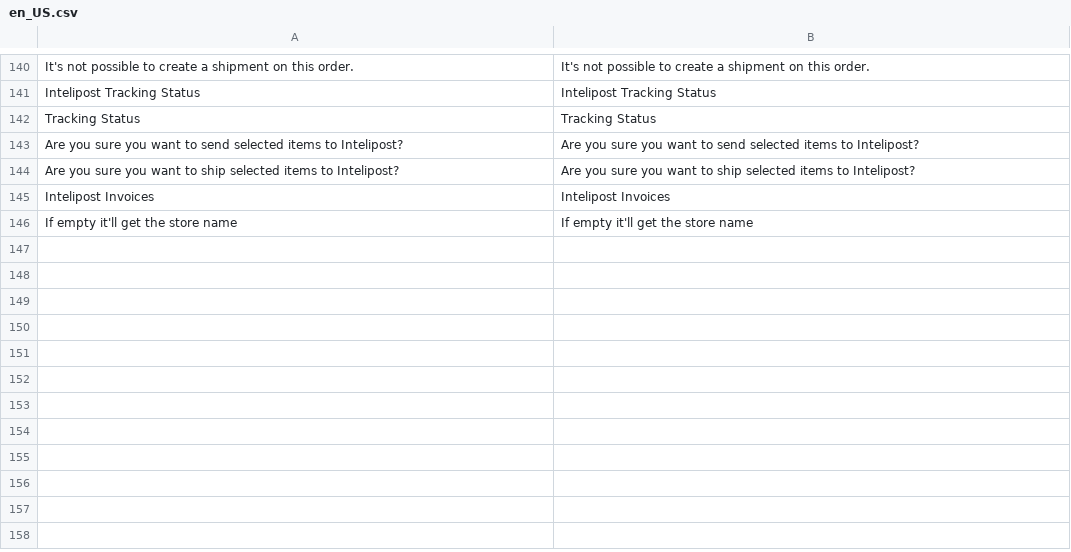
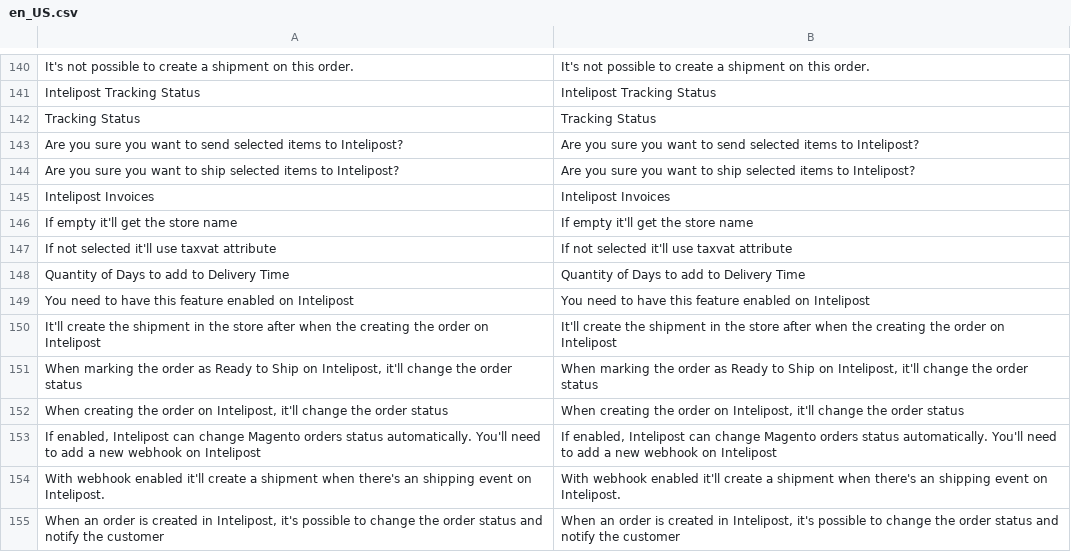
Before and after one commit to intelipost/Magento2, a CSV file: i18n/en_US.csv, drawn as a sheet; only a part is shown, gaps mark what is left out; the diff names each change by its address in the sheet, - before the commit and + after, or states it on an @@ line.

```diff
--- a/i18n/en_US.csv
+++ b/i18n/en_US.csv
+row 147: If not selected it'll use taxvat attribute | If not selected it'll use taxvat attribute
+row 148: Quantity of Days to add to Delivery Time | Quantity of Days to add to Delivery Time
+row 149: You need to have this feature enabled on Intelipost | You need to have this feature enabled on Intelipost
+row 150: It'll create the shipment in the store after when the creating the order on Intelipost | It'll create the shipment in the store after when the creating the order on Intelipost
+row 151: When marking the order as Ready to Ship on Intelipost, it'll change the order status | When marking the order as Ready to Ship on Intelipost, it'll change the order status
+row 152: When creating the order on Intelipost, it'll change the order status | When creating the order on Intelipost, it'll change the order status
+row 153: If enabled, Intelipost can change Magento orders status automatically. You'll need to add a new webhook on Intelipost | If enabled, Intelipost can change Magento orders status automatically. You'll need to add a new webhook on Intelipost
+row 154: With webhook enabled it'll create a shipment when there's an shipping event on Intelipost. | With webhook enabled it'll create a shipment when there's an shipping event on Intelipost.
+row 155: When an order is created in Intelipost, it's possible to change the order status and notify the customer | When an order is created in Intelipost, it's possible to change the order status and notify the customer
```
Also changed, not shown: i18n/pt_BR.csv, 15 other files.
